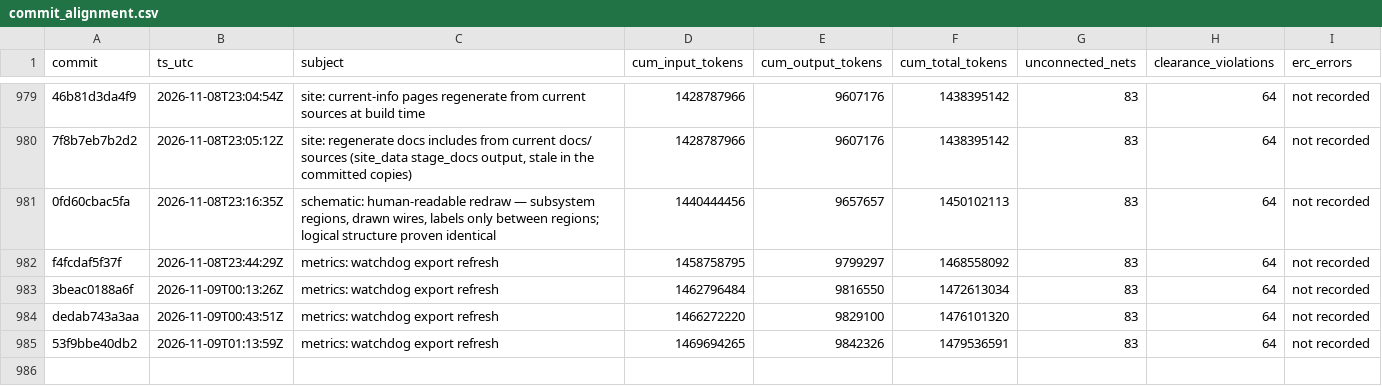
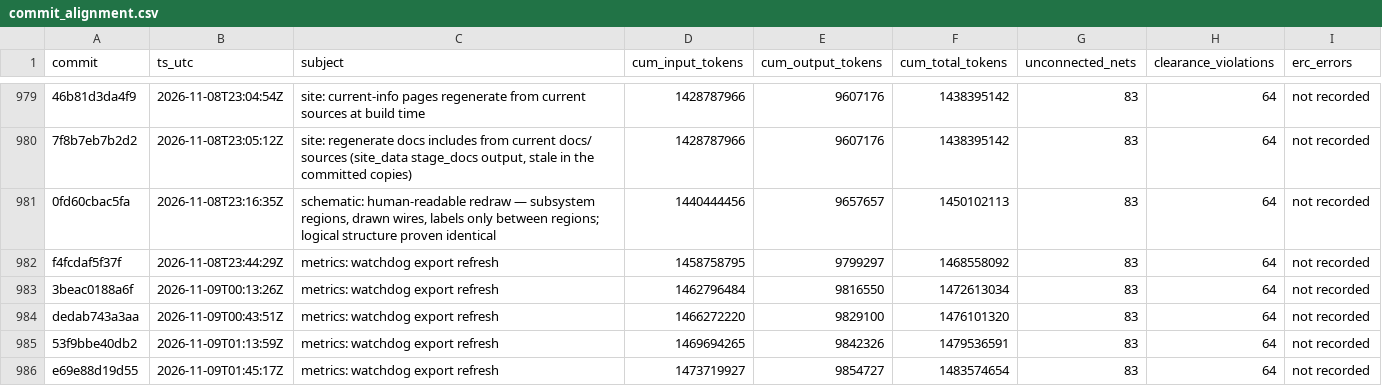
Before and after one commit to sneakers-the-rat/lvds-receiver-official, a CSV file: metrics/commit_alignment.csv, drawn as a sheet; only a part is shown, gaps mark what is left out.

```diff
--- a/metrics/commit_alignment.csv
+++ b/metrics/commit_alignment.csv
@@ -985 +985,2 @@ dedab743a3aa,2026-11-09T00:43:51Z,metrics: watchdog export refresh,1466272220,98
 53f9bbe40db2,2026-11-09T01:13:59Z,metrics: watchdog export refresh,1469694265,9842326,1479536591,83,64,not recorded
+e69e88d19d55,2026-11-09T01:45:17Z,metrics: watchdog export refresh,1473719927,9854727,1483574654,83,64,not recorded
```
Also changed, not shown: metrics/agents.csv, metrics/cost_summary.csv, 3 other files.
